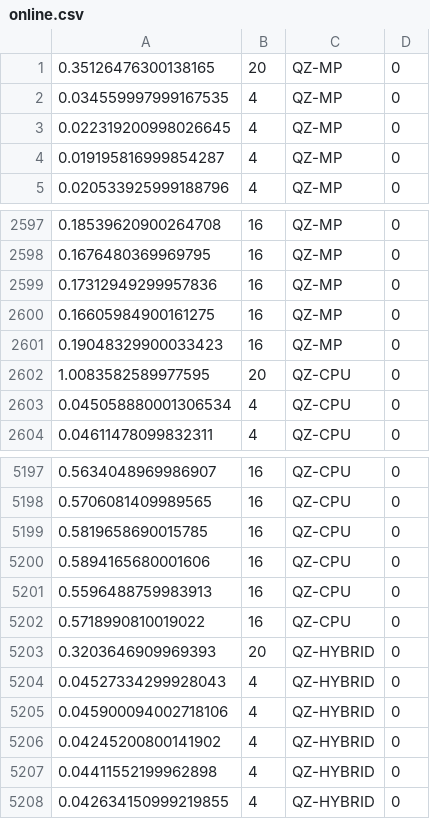
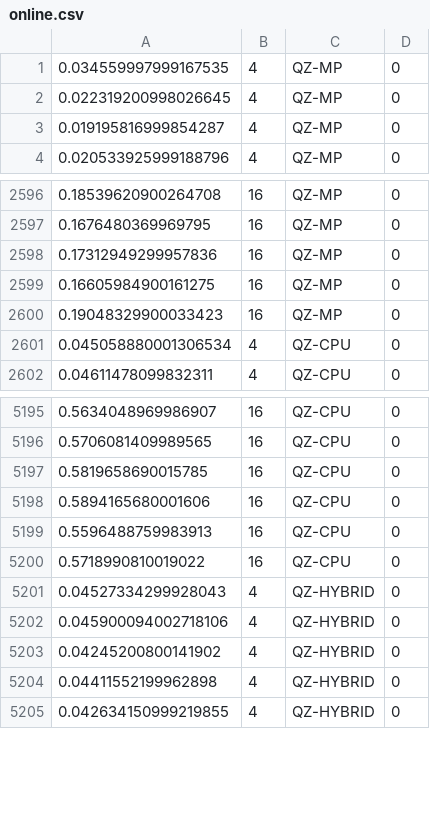
Before and after one commit to sabotagelab/parallel_reach, a CSV file: reachability/scripts/raw/online.csv, drawn as a sheet; only a part is shown, gaps mark what is left out.

```diff
--- a/reachability/scripts/raw/online.csv
+++ b/reachability/scripts/raw/online.csv
@@ -1,2 +1 @@
-0.35126476300138165,20,QZ-MP,0
 0.034559997999167535,4,QZ-MP,0
@@ -2601,3 +2600,2 @@
 0.19048329900033423,16,QZ-MP,0
-1.0083582589977595,20,QZ-CPU,0
 0.045058880001306534,4,QZ-CPU,0
@@ -5202,3 +5200,2 @@
 0.5718990810019022,16,QZ-CPU,0
-0.3203646909969393,20,QZ-HYBRID,0
 0.04527334299928043,4,QZ-HYBRID,0
```
Also changed, not shown: 11 other files.
